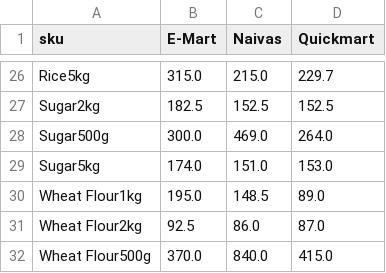
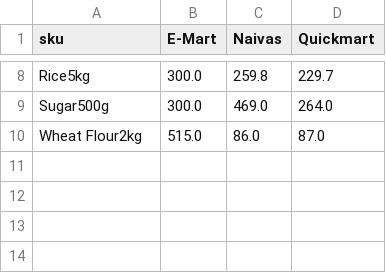
Before and after one commit to odawadavid/Webscraping, a CSV file: data/analytics/price_per_unit_pivot.csv, drawn as a sheet; only a part is shown, gaps mark what is left out; removed rows and columns are numbered as before the commit, all else as after; the diff covers the shown part only; the diff names each change by its address in the sheet, - before the commit and + after, or states it on an @@ line.

```diff
--- a/data/analytics/price_per_unit_pivot.csv
+++ b/data/analytics/price_per_unit_pivot.csv
-B8 (E-Mart): 315.0
+B8 (E-Mart): 300.0
-C8 (Naivas): 215.0
+C8 (Naivas): 259.8
-row 27: Sugar2kg | 182.5 | 152.5 | 152.5
-row 29: Sugar5kg | 174.0 | 151.0 | 153.0
-row 30: Wheat Flour1kg | 195.0 | 148.5 | 89.0
-B10 (E-Mart): 92.5
+B10 (E-Mart): 515.0
-row 32: Wheat Flour500g | 370.0 | 840.0 | 415.0
```
Also changed, not shown: 18 removed rows and 6 edited cells elsewhere in this file, data/raw/quickmart.csv, 5 other files.
